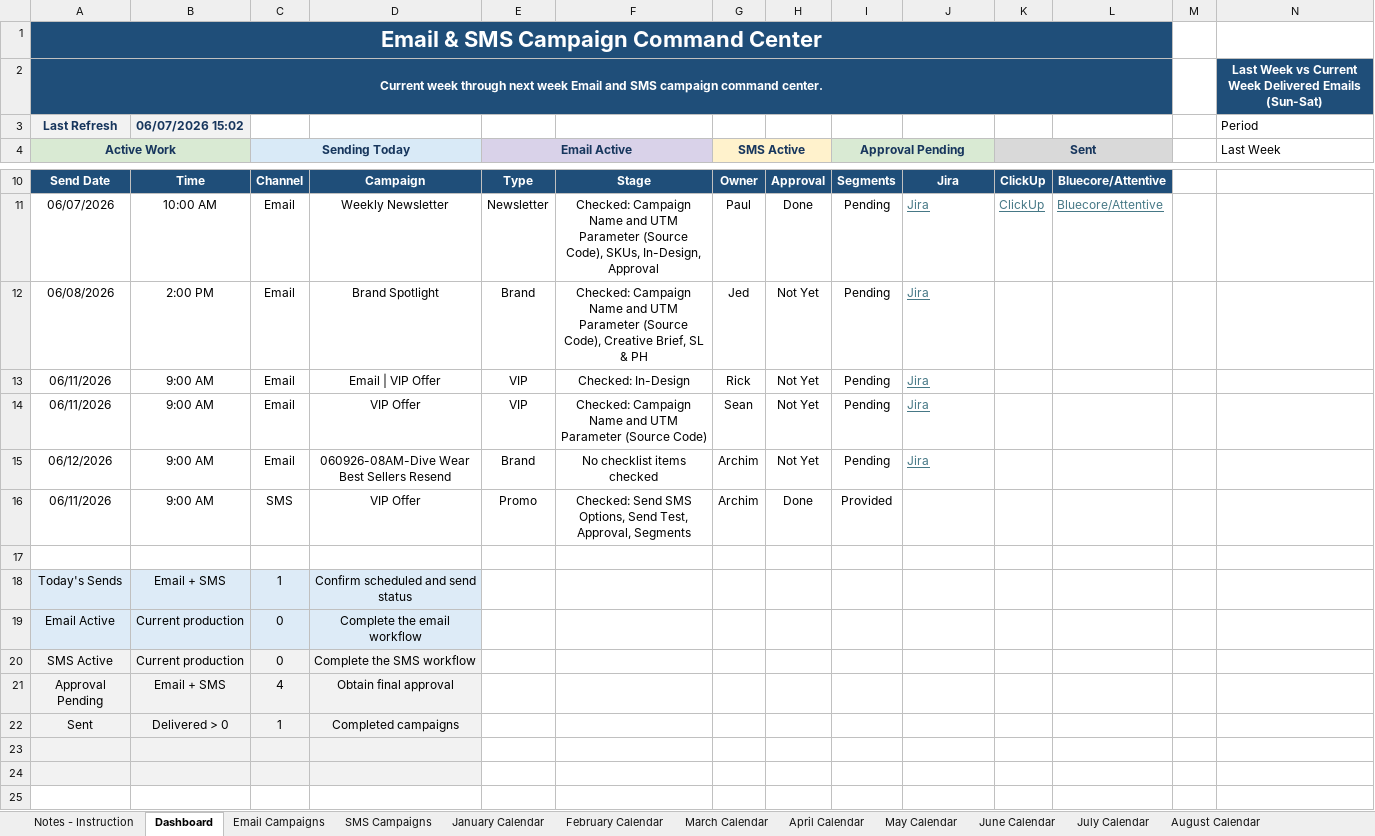
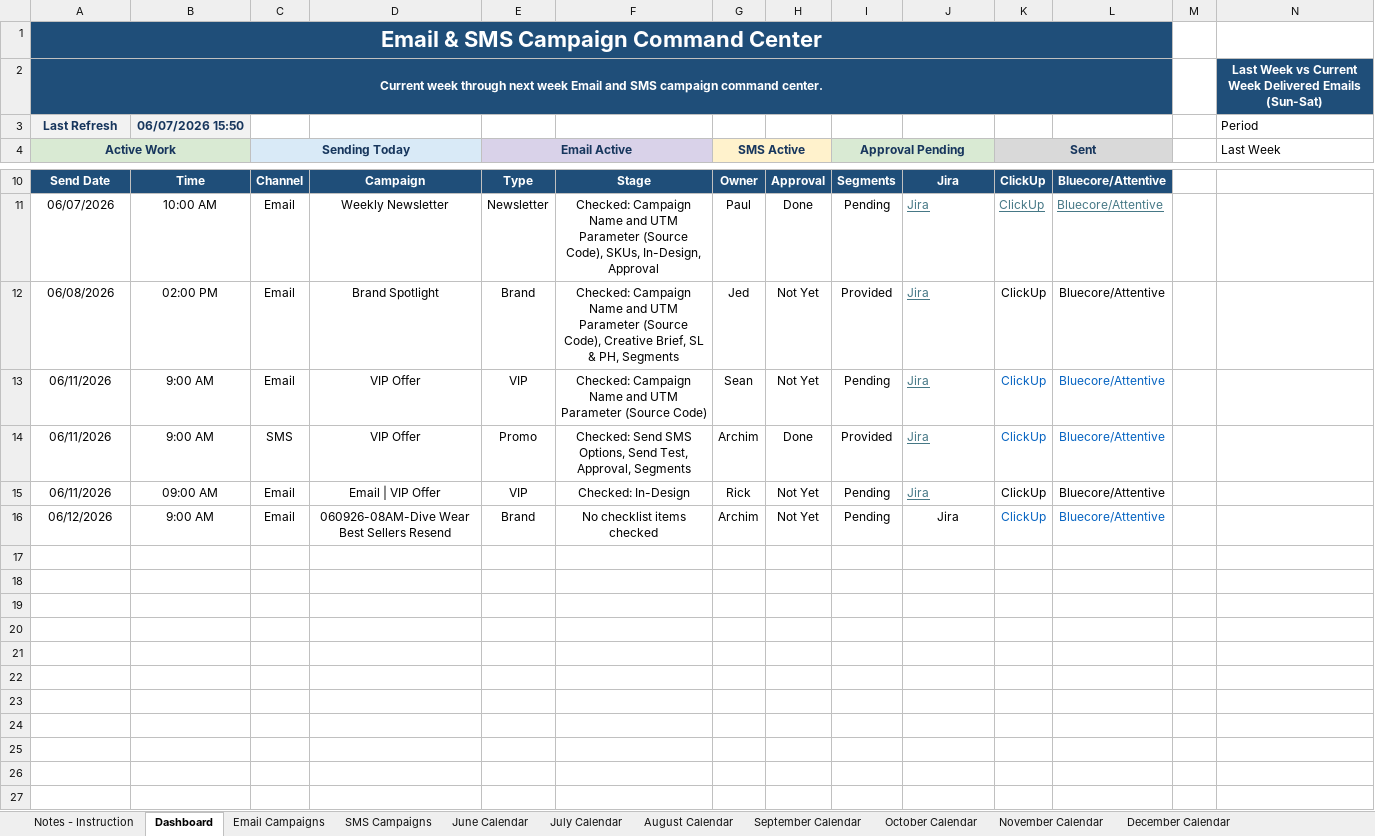
Before and after one commit to PaulAndre0809/System-Production-Adorama, an Excel workbook: Production Tracker/Email & SMS Campaign Tracker.xlsm, sheet Dashboard, drawn as a sheet; only a part is shown, gaps mark what is left out; the shorter side is filled out with more unchanged rows; values as stored, in another font and other column widths than the file's, no borders; charts and pictures and conditional formats and table styles not drawn; removed rows and columns are numbered as before the commit, all else as after; rows hold the shown columns only; the diff covers the shown part only; the diff names each change by its address in the sheet, - before the commit and + after, or states it on an @@ line.

Commit message:
fix(Production Tracker): update Email & SMS Campaign Tracker macros and data

```diff
--- a/Production Tracker/Email & SMS Campaign Tracker.xlsm (sheet Dashboard)
+++ b/Production Tracker/Email & SMS Campaign Tracker.xlsm (sheet Dashboard)
@@ sheet tab hidden: January Calendar @@
@@ sheet tab hidden: February Calendar @@
@@ sheet tab hidden: March Calendar @@
@@ sheet tab hidden: April Calendar @@
@@ sheet tab hidden: May Calendar @@
-B3: 06/07/2026 15:02
+B3: 06/07/2026 15:50
-B12: 2:00 PM
+B12: 02:00 PM
-F12: …SL & PH
+F12: …SL & PH, Segments
-I12: Pending
+I12: Provided
-K12:K13: (empty)
+K12:K13: ClickUp
-L12:L13: (empty)
+L12:L13: Bluecore/Attentive
-D13: Email | VIP Offer
+D13: VIP Offer
-F13: Checked: In-Design
+F13: Checked: Campaign Name and UTM Parameter (Source Code)
-G13: Rick
+G13: Sean
+row 14: 06/11/2026 | 9:00 AM | SMS | VIP Offer | Promo | Checked: Send SMS Options, Send Test, Approval, Segments | Archim | Done | Provided | Jira | ClickUp | Bluecore/Attentive
-B15: 9:00 AM
+B15: 09:00 AM
-D15: VIP Offer
+D15: Email | VIP Offer
-F15: Checked: Campaign Name and UTM Parameter (Source Code)
+F15: Checked: In-Design
-G15: Sean
+G15: Rick
-K15:K16: (empty)
+K15:K16: ClickUp
-L15:L16: (empty)
+L15:L16: Bluecore/Attentive
@@ J16 underline: on → off, text colour: #467886 → black, alignment: left → center @@
-row 16: 06/11/2026 | 9:00 AM | SMS | VIP Offer | Promo | Checked: Send SMS Options, Send Test, Approval, Segments | Archim | Done | Provided
-row 17: (empty)
@@ row 18 moved to row 162: Today's Sends @@
@@ row 19 moved to row 163: Email Active @@
@@ row 20 moved to row 164: SMS Active @@
@@ row 21 moved to row 165: Approval Pending @@
@@ row 22 moved to row 166: Sent @@
-A17:D18 fill: #F2F2F2
+A17:D18 fill: none
```
Also changed, not shown: 53 added rows, 5 edited cells, cell formats and merged cells elsewhere in this sheet, sheet Email Campaigns, sheet Notes - Instruction, sheet SMS Campaigns, formulas that keep their value, hidden cells, charts or pictures.
